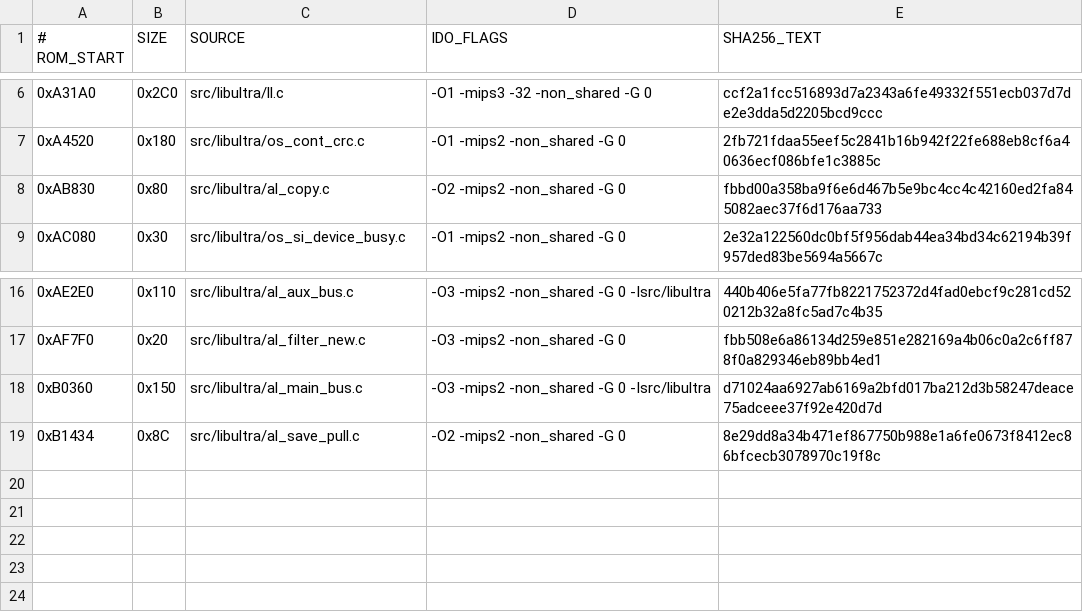
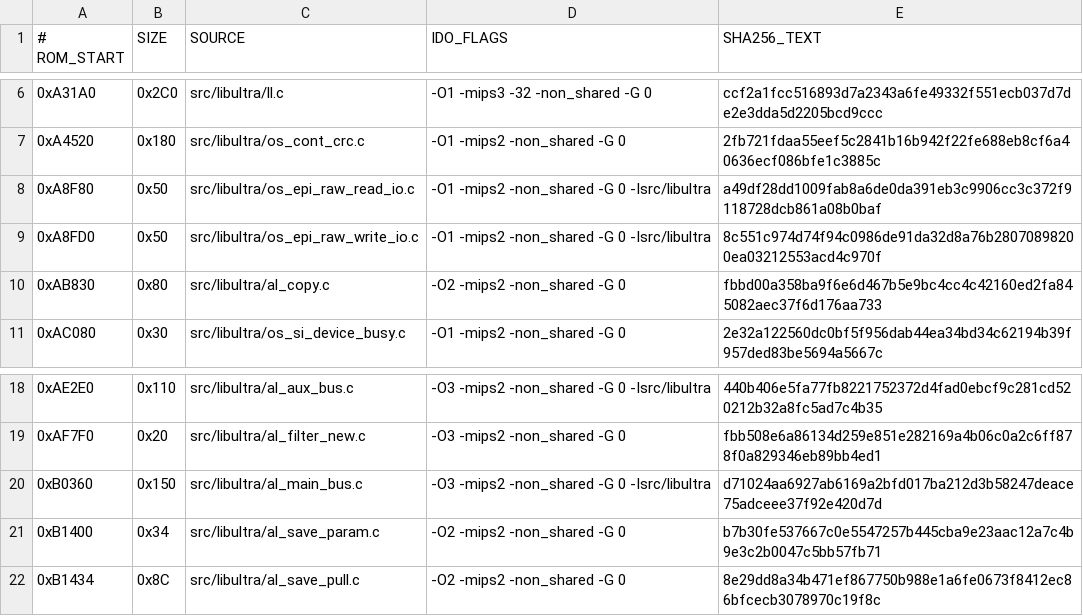
Before and after one commit to TheGh0stShip/BattleTanx, a TSV file: config/us/matching_units.tsv, drawn as a sheet; only a part is shown, gaps mark what is left out; the diff names each change by its address in the sheet, - before the commit and + after, or states it on an @@ line.

```diff
--- a/config/us/matching_units.tsv
+++ b/config/us/matching_units.tsv
+row 8: 0xA8F80 | 0x50 | src/libultra/os_epi_raw_read_io.c | -O1 -mips2 -non_shared -G 0 -Isrc/libultra | a49df28dd1009fab8a6de0da391eb3c9906cc3c372f9118728dcb861a08b0baf
+row 9: 0xA8FD0 | 0x50 | src/libultra/os_epi_raw_write_io.c | -O1 -mips2 -non_shared -G 0 -Isrc/libultra | 8c551c974d74f94c0986de91da32d8a76b28070898200ea03212553acd4c970f
+row 21: 0xB1400 | 0x34 | src/libultra/al_save_param.c | -O2 -mips2 -non_shared -G 0 | b7b30fe537667c0e5547257b445cba9e23aac12a7c4b9e3c2b0047c5bb57fb71
```
Also changed, not shown: config/us/matching_kmc_units.tsv, 8 other files.
